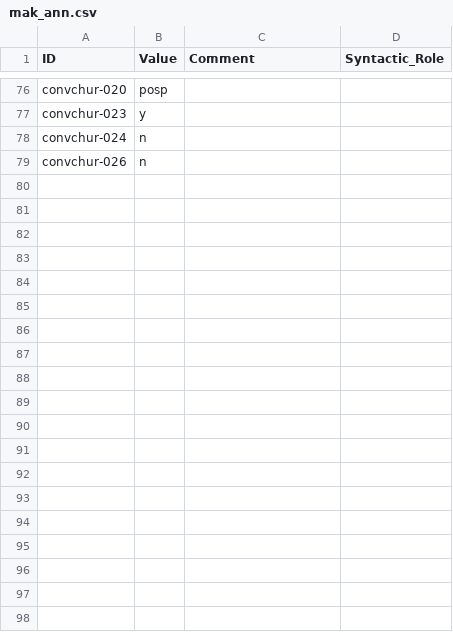
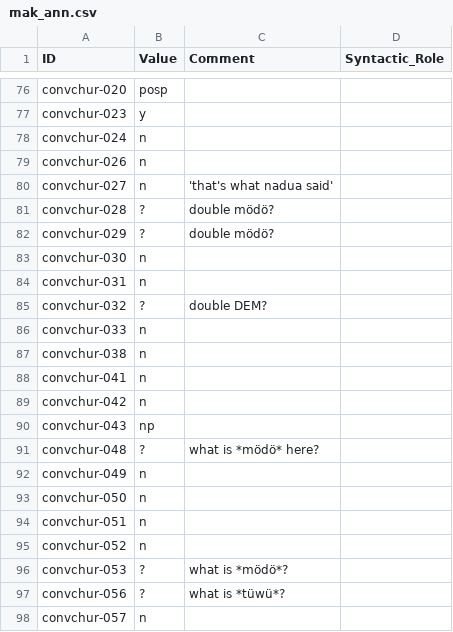
Before and after one commit to fmatter/cariban_nps, a CSV file: data/mak_ann.csv, drawn as a sheet; only a part is shown, gaps mark what is left out; the diff covers the shown part only; the diff names each change by its address in the sheet, - before the commit and + after, or states it on an @@ line.

```diff
--- a/data/mak_ann.csv
+++ b/data/mak_ann.csv
+row 80: convchur-027 | n | 'that's what nadua said'
+row 81: convchur-028 | ? | double mödö?
+row 82: convchur-029 | ? | double mödö?
+row 83: convchur-030 | n
+row 84: convchur-031 | n
+row 85: convchur-032 | ? | double DEM?
+row 86: convchur-033 | n
+row 87: convchur-038 | n
+row 88: convchur-041 | n
+row 89: convchur-042 | n
+row 90: convchur-043 | np
+row 91: convchur-048 | ? | what is *mödö* here?
+row 92: convchur-049 | n
+row 93: convchur-050 | n
+row 94: convchur-051 | n
+row 95: convchur-052 | n
+row 96: convchur-053 | ? | what is *mödö*?
+row 97: convchur-056 | ? | what is *tüwü*?
+row 98: convchur-057 | n
```
Also changed, not shown: 16 added rows elsewhere in this file, data/cldf/media.csv, data/mak_texts.csv, 5 other files.
